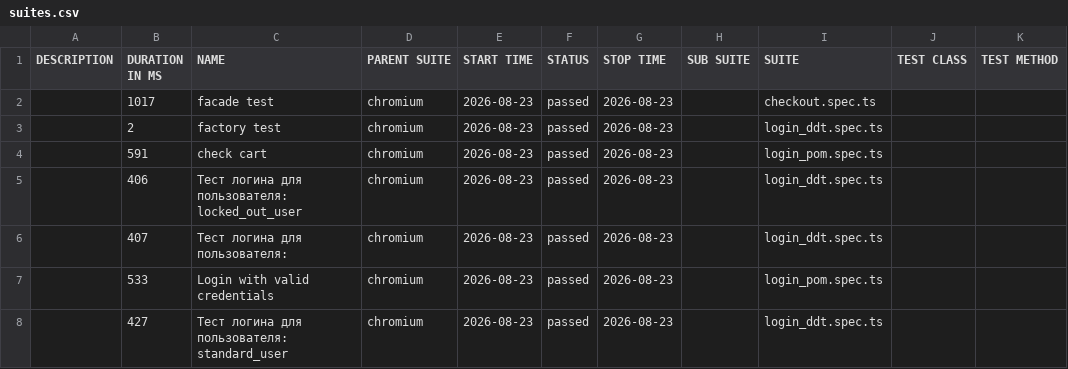
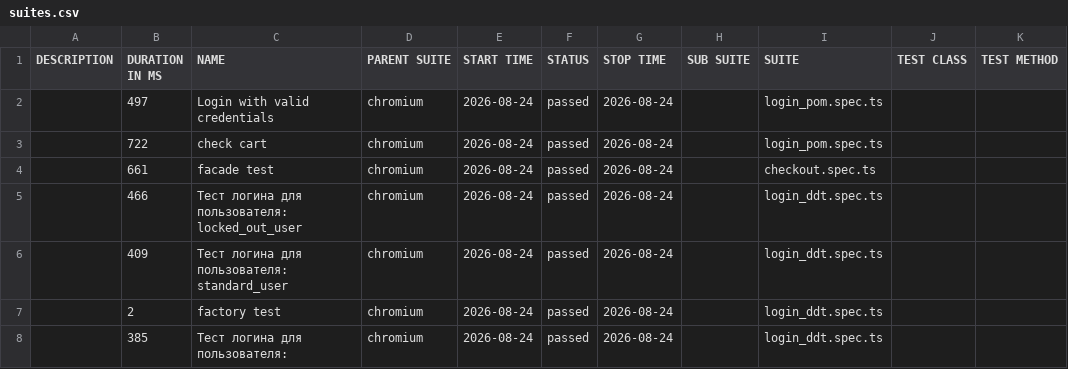
Before and after one commit to McRonnic/playwright-practice, a CSV file: data/suites.csv, drawn as a sheet.

```diff
--- a/data/suites.csv
+++ b/data/suites.csv
@@ -1,8 +1,8 @@
 "DESCRIPTION","DURATION IN MS","NAME","PARENT SUITE","START TIME","STATUS","STOP TIME","SUB SUITE","SUITE","TEST CLASS","TEST METHOD"
-"","1017","facade test","chromium","2026-08-23","passed","2026-08-23","","checkout.spec.ts","",""
-"","2","factory test","chromium","2026-08-23","passed","2026-08-23","","login_ddt.spec.ts","",""
-"","591","check cart","chromium","2026-08-23","passed","2026-08-23","","login_pom.spec.ts","",""
-"","406","Тест логина для пользователя: locked_out_user","chromium","2026-08-23","passed","2026-08-23","","login_ddt.spec.ts","",""
-"","407","Тест логина для пользователя:","chromium","2026-08-23","passed","2026-08-23","","login_ddt.spec.ts","",""
-"","533","Login with valid credentials","chromium","2026-08-23","passed","2026-08-23","","login_pom.spec.ts","",""
-"","427","Тест логина для пользователя: standard_user","chromium","2026-08-23","passed","2026-08-23","","login_ddt.spec.ts","",""
+"","497","Login with valid credentials","chromium","2026-08-24","passed","2026-08-24","","login_pom.spec.ts","",""
+"","722","check cart","chromium","2026-08-24","passed","2026-08-24","","login_pom.spec.ts","",""
+"","661","facade test","chromium","2026-08-24","passed","2026-08-24","","checkout.spec.ts","",""
+"","466","Тест логина для пользователя: locked_out_user","chromium","2026-08-24","passed","2026-08-24","","login_ddt.spec.ts","",""
+"","409","Тест логина для пользователя: standard_user","chromium","2026-08-24","passed","2026-08-24","","login_ddt.spec.ts","",""
+"","2","factory test","chromium","2026-08-24","passed","2026-08-24","","login_ddt.spec.ts","",""
+"","385","Тест логина для пользователя:","chromium","2026-08-24","passed","2026-08-24","","login_ddt.spec.ts","",""
```
Also changed, not shown: 46 other files.
